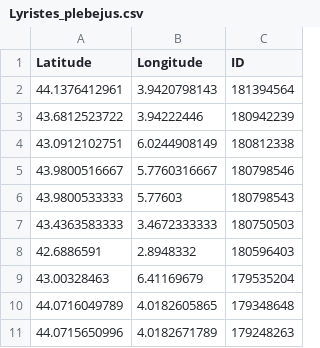
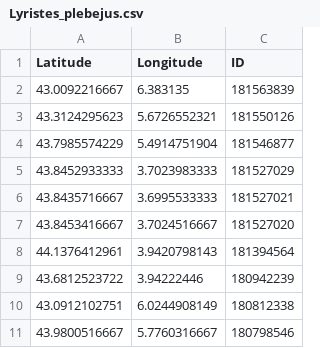
Before and after one commit to CigalesdeFrance/CARTES, a CSV file: BDD/INATURALIST/Lyristes_plebejus.csv, drawn as a sheet; only a part is shown; the shorter side is filled out with more unchanged rows.

```diff
--- a/BDD/INATURALIST/Lyristes_plebejus.csv
+++ b/BDD/INATURALIST/Lyristes_plebejus.csv
@@ -1,2 +1,8 @@
 Latitude,Longitude,ID
+43.0092216667,6.383135,181563839
+43.3124295623,5.6726552321,181550126
+43.7985574229,5.4914751904,181546877
+43.8452933333,3.7023983333,181527029
+43.8435716667,3.6995533333,181527021
+43.8453416667,3.7024516667,181527020
 44.1376412961,3.9420798143,181394564
```
Also changed, not shown: BDD/INATURALIST/Cicada_orni.csv, BDD/OBSERVATION/Lyristes_plebejus.csv, 3 other files.
